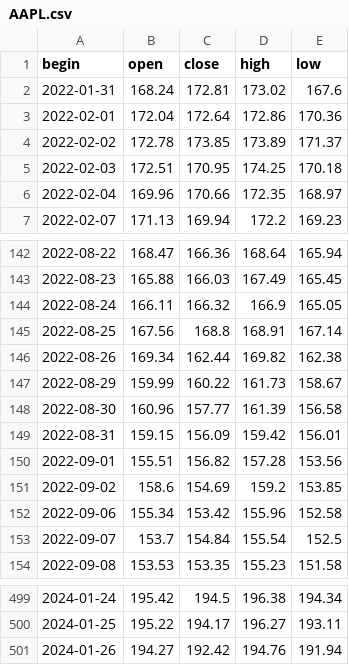
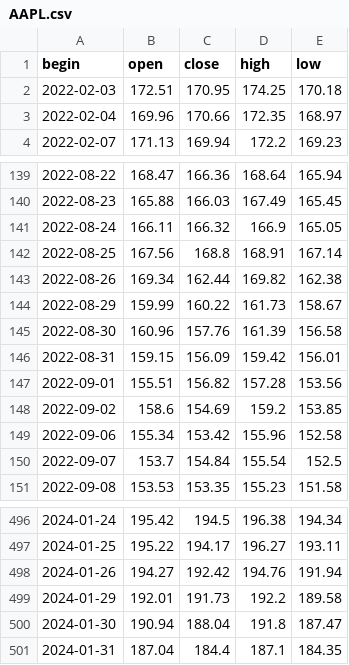
Before and after one commit to NikitaMulyar/predprof_olymp_24, a CSV file: csv_files/AAPL.csv, drawn as a sheet; only a part is shown, gaps mark what is left out.

```diff
--- a/csv_files/AAPL.csv
+++ b/csv_files/AAPL.csv
@@ -1,5 +1,2 @@
 begin,open,close,high,low
-2022-01-31,168.24,172.81,173.02,167.6
-2022-02-01,172.04,172.64,172.86,170.36
-2022-02-02,172.78,173.85,173.89,171.37
 2022-02-03,172.51,170.95,174.25,170.18
@@ -147,3 +144,3 @@ begin,open,close,high,low
 2022-08-29,159.99,160.22,161.73,158.67
-2022-08-30,160.96,157.77,161.39,156.58
+2022-08-30,160.96,157.76,161.39,156.58
 2022-08-31,159.15,156.09,159.42,156.01
@@ -501 +498,4 @@ begin,open,close,high,low
 2024-01-26,194.27,192.42,194.76,191.94
+2024-01-29,192.01,191.73,192.2,189.58
+2024-01-30,190.94,188.04,191.8,187.47
+2024-01-31,187.04,184.4,187.1,184.35
```
Also changed, not shown: csv_files/KUBE.csv, csv_files/LKOH.csv, 14 other files.
